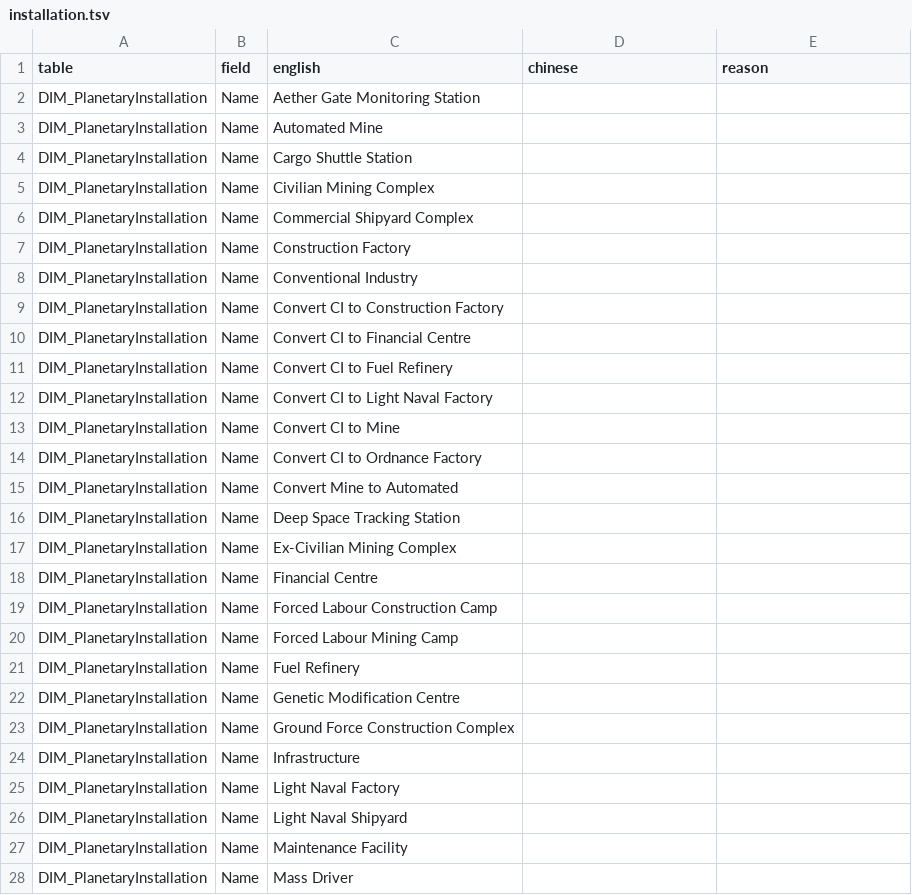
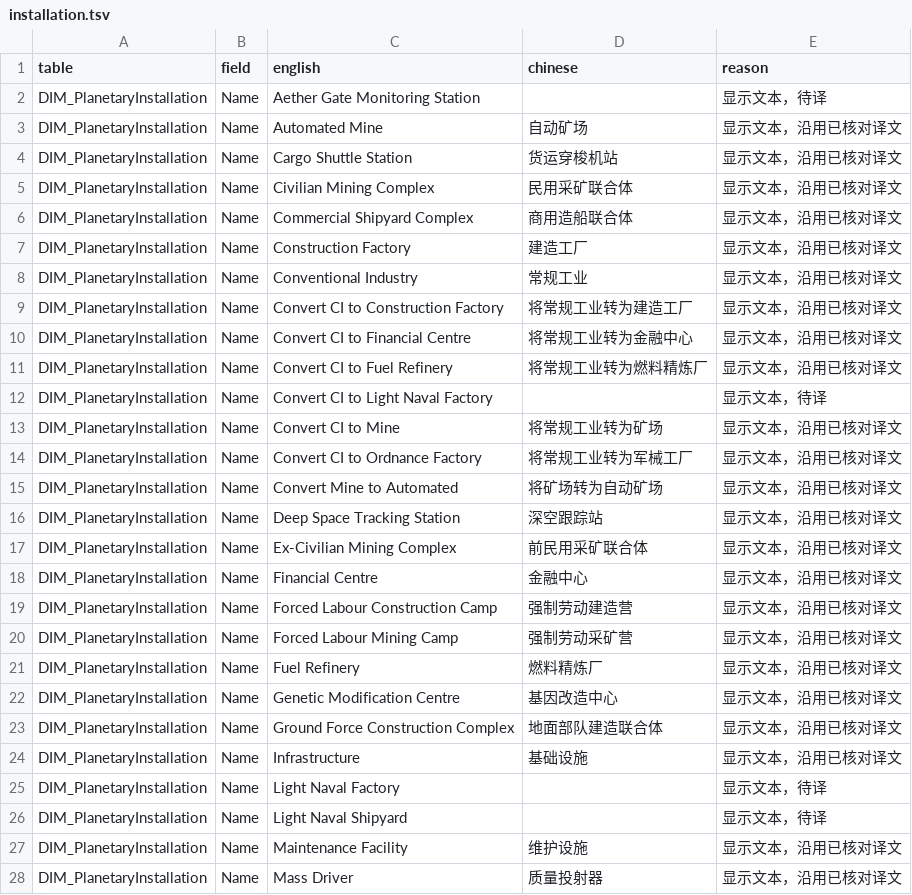
Before and after one commit to LokiSharp/Aurora4X_CN, a TSV file: db/fields/installation.tsv, drawn as a sheet; only a part is shown; the diff covers the shown part only.

Commit message:
chore: fill field translations from existing localization texts

```diff
--- a/db/fields/installation.tsv
+++ b/db/fields/installation.tsv
@@ -1,28 +1,28 @@
 table	field	english	chinese	reason
-DIM_PlanetaryInstallation	Name	Aether Gate Monitoring Station		
-DIM_PlanetaryInstallation	Name	Automated Mine		
-DIM_PlanetaryInstallation	Name	Cargo Shuttle Station		
-DIM_PlanetaryInstallation	Name	Civilian Mining Complex		
-DIM_PlanetaryInstallation	Name	Commercial Shipyard Complex		
-DIM_PlanetaryInstallation	Name	Construction Factory		
-DIM_PlanetaryInstallation	Name	Conventional Industry		
-DIM_PlanetaryInstallation	Name	Convert CI to Construction Factory		
-DIM_PlanetaryInstallation	Name	Convert CI to Financial Centre		
-DIM_PlanetaryInstallation	Name	Convert CI to Fuel Refinery		
-DIM_PlanetaryInstallation	Name	Convert CI to Light Naval Factory		
-DIM_PlanetaryInstallation	Name	Convert CI to Mine		
-DIM_PlanetaryInstallation	Name	Convert CI to Ordnance Factory		
-DIM_PlanetaryInstallation	Name	Convert Mine to Automated		
-DIM_PlanetaryInstallation	Name	Deep Space Tracking Station		
-DIM_PlanetaryInstallation	Name	Ex-Civilian Mining Complex		
-DIM_PlanetaryInstallation	Name	Financial Centre		
-DIM_PlanetaryInstallation	Name	Forced Labour Construction Camp		
-DIM_PlanetaryInstallation	Name	Forced Labour Mining Camp		
-DIM_PlanetaryInstallation	Name	Fuel Refinery		
-DIM_PlanetaryInstallation	Name	Genetic Modification Centre		
-DIM_PlanetaryInstallation	Name	Ground Force Construction Complex		
-DIM_PlanetaryInstallation	Name	Infrastructure		
-DIM_PlanetaryInstallation	Name	Light Naval Factory		
-DIM_PlanetaryInstallation	Name	Light Naval Shipyard		
-DIM_PlanetaryInstallation	Name	Maintenance Facility		
-DIM_PlanetaryInstallation	Name	Mass Driver		
+DIM_PlanetaryInstallation	Name	Aether Gate Monitoring Station		显示文本，待译
+DIM_PlanetaryInstallation	Name	Automated Mine	自动矿场	显示文本，沿用已核对译文
+DIM_PlanetaryInstallation	Name	Cargo Shuttle Station	货运穿梭机站	显示文本，沿用已核对译文
+DIM_PlanetaryInstallation	Name	Civilian Mining Complex	民用采矿联合体	显示文本，沿用已核对译文
+DIM_PlanetaryInstallation	Name	Commercial Shipyard Complex	商用造船联合体	显示文本，沿用已核对译文
+DIM_PlanetaryInstallation	Name	Construction Factory	建造工厂	显示文本，沿用已核对译文
+DIM_PlanetaryInstallation	Name	Conventional Industry	常规工业	显示文本，沿用已核对译文
+DIM_PlanetaryInstallation	Name	Convert CI to Construction Factory	将常规工业转为建造工厂	显示文本，沿用已核对译文
+DIM_PlanetaryInstallation	Name	Convert CI to Financial Centre	将常规工业转为金融中心	显示文本，沿用已核对译文
+DIM_PlanetaryInstallation	Name	Convert CI to Fuel Refinery	将常规工业转为燃料精炼厂	显示文本，沿用已核对译文
+DIM_PlanetaryInstallation	Name	Convert CI to Light Naval Factory		显示文本，待译
+DIM_PlanetaryInstallation	Name	Convert CI to Mine	将常规工业转为矿场	显示文本，沿用已核对译文
+DIM_PlanetaryInstallation	Name	Convert CI to Ordnance Factory	将常规工业转为军械工厂	显示文本，沿用已核对译文
+DIM_PlanetaryInstallation	Name	Convert Mine to Automated	将矿场转为自动矿场	显示文本，沿用已核对译文
+DIM_PlanetaryInstallation	Name	Deep Space Tracking Station	深空跟踪站	显示文本，沿用已核对译文
+DIM_PlanetaryInstallation	Name	Ex-Civilian Mining Complex	前民用采矿联合体	显示文本，沿用已核对译文
+DIM_PlanetaryInstallation	Name	Financial Centre	金融中心	显示文本，沿用已核对译文
+DIM_PlanetaryInstallation	Name	Forced Labour Construction Camp	强制劳动建造营	显示文本，沿用已核对译文
+DIM_PlanetaryInstallation	Name	Forced Labour Mining Camp	强制劳动采矿营	显示文本，沿用已核对译文
+DIM_PlanetaryInstallation	Name	Fuel Refinery	燃料精炼厂	显示文本，沿用已核对译文
+DIM_PlanetaryInstallation	Name	Genetic Modification Centre	基因改造中心	显示文本，沿用已核对译文
+DIM_PlanetaryInstallation	Name	Ground Force Construction Complex	地面部队建造联合体	显示文本，沿用已核对译文
+DIM_PlanetaryInstallation	Name	Infrastructure	基础设施	显示文本，沿用已核对译文
+DIM_PlanetaryInstallation	Name	Light Naval Factory		显示文本，待译
+DIM_PlanetaryInstallation	Name	Light Naval Shipyard		显示文本，待译
+DIM_PlanetaryInstallation	Name	Maintenance Facility	维护设施	显示文本，沿用已核对译文
+DIM_PlanetaryInstallation	Name	Mass Driver	质量投射器	显示文本，沿用已核对译文
```
Also changed, not shown: 61 edited cells elsewhere in this file, db/fields/design.tsv, db/fields/research.tsv, 25 other files.
